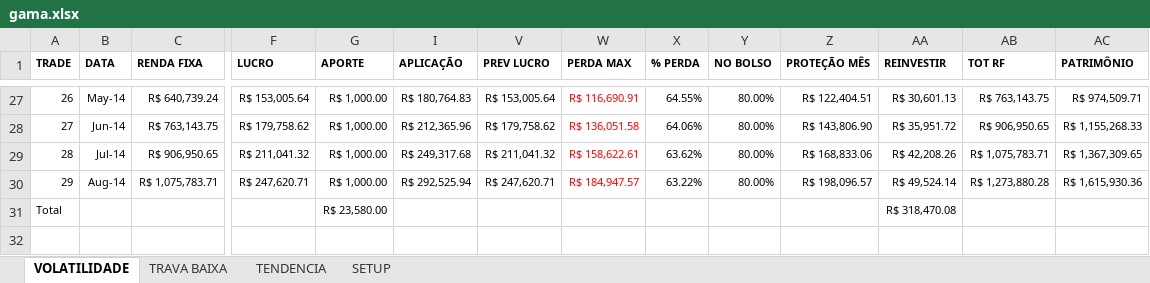
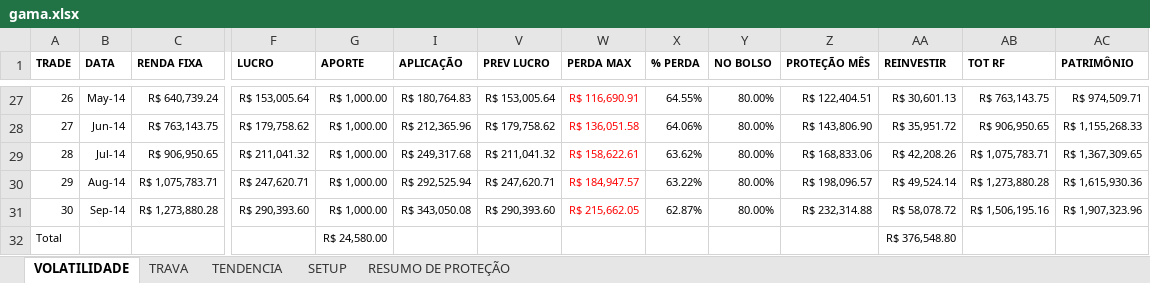
Before and after one commit to bengelbert/ifsc, an Excel workbook: stocks/gama.xlsx, sheet VOLATILIDADE, drawn as a sheet; only a part is shown, gaps mark what is left out; values as stored, in another font and other column widths than the file's, no borders; table styles not drawn; addresses are those after the commit; rows hold the shown columns only; the diff names each change by its address in the sheet, - before the commit and + after, or states it on an @@ line.

```diff
--- a/stocks/gama.xlsx (sheet VOLATILIDADE)
+++ b/stocks/gama.xlsx (sheet VOLATILIDADE)
-sheet tab: TRAVA BAIXA
+sheet tab: TRAVA
+sheet tab: RESUMO DE PROTEÇÃO
+row 31: 30 | Sep-14 | R$ 1,273,880.28 | R$ 290,393.60 | R$ 1,000.00 | R$ 343,050.08 | R$ 290,393.60 | R$ 215,662.05 | 62.87% | 80.00% | R$ 232,314.88 | R$ 58,078.72 | R$ 1,506,195.16 | R$ 1,907,323.96
-G32 (APORTE): R$ 23,580.00
+G32 (APORTE): R$ 24,580.00
-AA32 (REINVESTIR): R$ 318,470.08
+AA32 (REINVESTIR): R$ 376,548.80
```
Also changed, not shown: sheet TENDENCIA, sheet TRAVA, formulas that keep their value, hidden cells, stocks/nc_xpi_opcoes.xlsx, stocks/patrimonio.xlsx, 1 other file.
